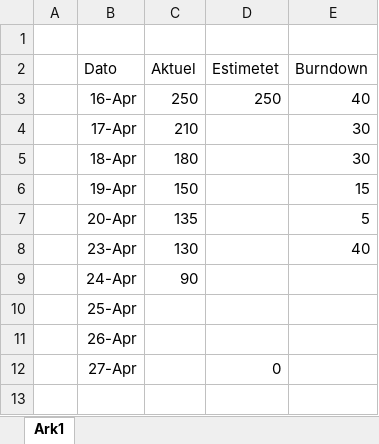
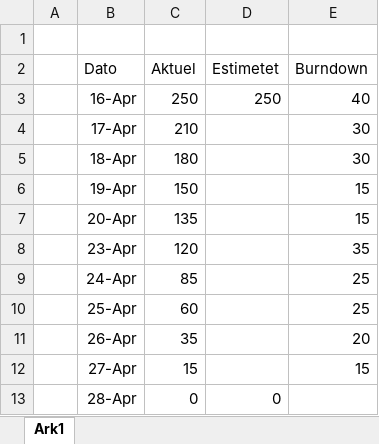
Before and after one commit to dani7354/Eksamensprojektet, an Excel workbook: Dokumenter/BurnDownChart.xlsx, sheet Ark1, drawn as a sheet; values as stored, in another font and other column widths than the file's, no borders; charts and pictures and table styles not drawn; the diff names each change by its address in the sheet, - before the commit and + after, or states it on an @@ line.

```diff
--- a/Dokumenter/BurnDownChart.xlsx (sheet Ark1)
+++ b/Dokumenter/BurnDownChart.xlsx (sheet Ark1)
-E7 (Burndown): 5
+E7 (Burndown): 15
-C8 (Aktuel): 130
+C8 (Aktuel): 120
-E8 (Burndown): 40
+E8 (Burndown): 35
-C9 (Aktuel): 90
+C9 (Aktuel): 85
-E9:E10 (Burndown): (empty)
+E9:E10 (Burndown): 25
-C10 (Aktuel): (empty)
+C10 (Aktuel): 60
-C11 (Aktuel): (empty)
+C11 (Aktuel): 35
-E11 (Burndown): (empty)
+E11 (Burndown): 20
-C12 (Aktuel): (empty)
+C12 (Aktuel): 15
-D12 (Estimetet): 0
+D12 (Estimetet): (empty)
-E12 (Burndown): (empty)
+E12 (Burndown): 15
+row 13:  | 28-Apr | 0 | 0
```
Also changed, not shown: charts or pictures, 4 other files.
